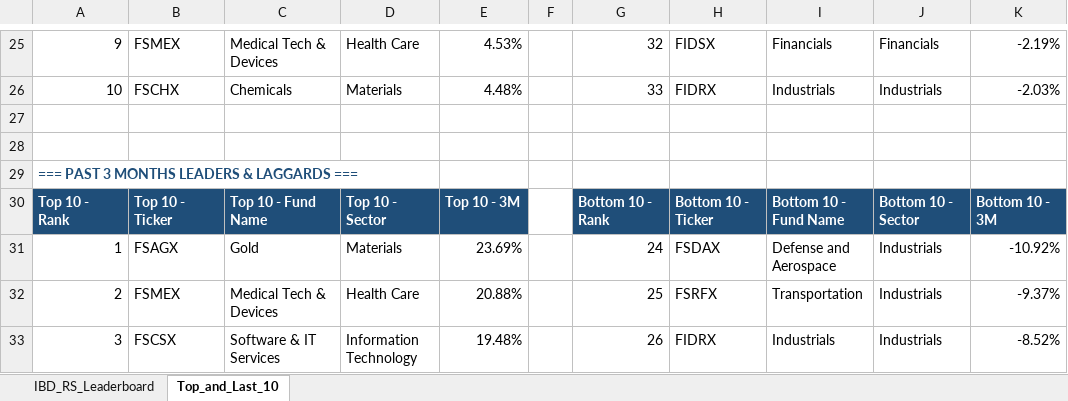
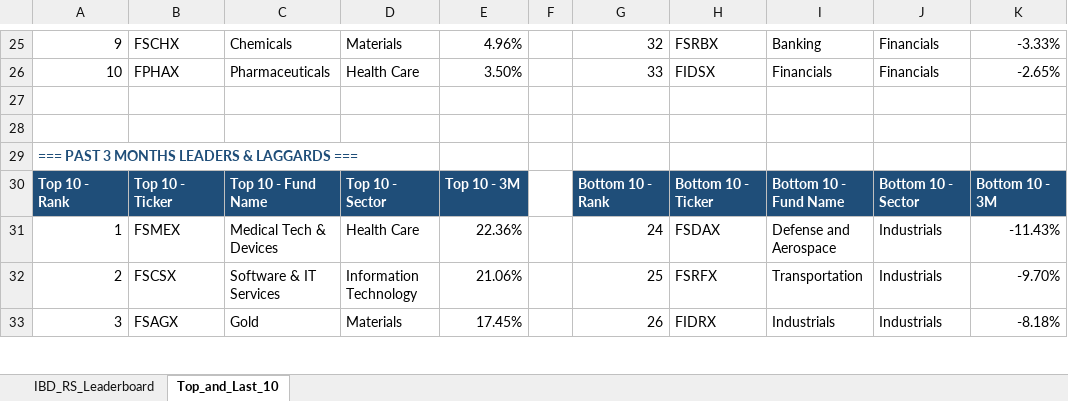
Before and after one commit to Jamesssurfer/Fidelity-Sector-Tracker, an Excel workbook: Fidelity_RS_Leaderboard.xlsx, sheet Top_and_Last_10, drawn as a sheet; only a part is shown, gaps mark what is left out; values as stored, in another font and other column widths than the file's, no borders; formulas without a stored value are shown as written; the diff covers the shown part only; the diff names each change by its address in the sheet, - before the commit and + after, or states it on an @@ line.

```diff
--- a/Fidelity_RS_Leaderboard.xlsx (sheet Top_and_Last_10)
+++ b/Fidelity_RS_Leaderboard.xlsx (sheet Top_and_Last_10)
-B25: FSMEX
+B25: FSCHX
-C25: Medical Tech & Devices
+C25: Chemicals
-D25: Health Care
+D25: Materials
-E25: 4.53%
+E25: 4.96%
-H25: FIDSX
+H25: FSRBX
-I25: Financials
+I25: Banking
-K25: -2.19%
+K25: -3.33%
-B26: FSCHX
+B26: FPHAX
-C26: Chemicals
+C26: Pharmaceuticals
-D26: Materials
+D26: Health Care
-E26: 4.48%
+E26: 3.50%
-H26: FIDRX
+H26: FIDSX
-I26: Industrials
+I26: Financials
-J26: Industrials
+J26: Financials
-K26: -2.03%
+K26: -2.65%
-B31: FSAGX
+B31: FSMEX
-C31: Gold
+C31: Medical Tech & Devices
-D31: Materials
+D31: Health Care
-E31: 23.69%
+E31: 22.36%
-K31: -10.92%
+K31: -11.43%
-B32: FSMEX
+B32: FSCSX
-C32: Medical Tech & Devices
+C32: Software & IT Services
-D32: Health Care
+D32: Information Technology
-E32: 20.88%
+E32: 21.06%
-K32: -9.37%
+K32: -9.70%
-B33: FSCSX
+B33: FSAGX
-C33: Software & IT Services
+C33: Gold
-D33: Information Technology
+D33: Materials
-E33: 19.48%
+E33: 17.45%
-K33: -8.52%
+K33: -8.18%
```
Also changed, not shown: 9 added rows, 9 removed rows and 142 edited cells elsewhere in this sheet, sheet IBD_RS_Leaderboard.
